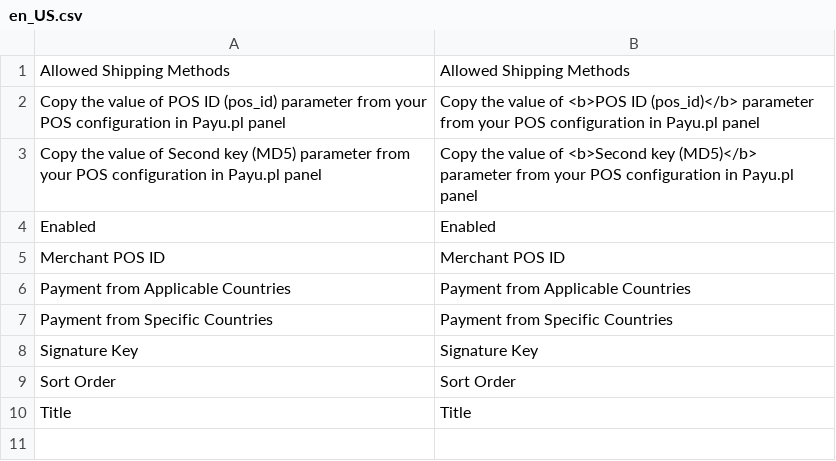
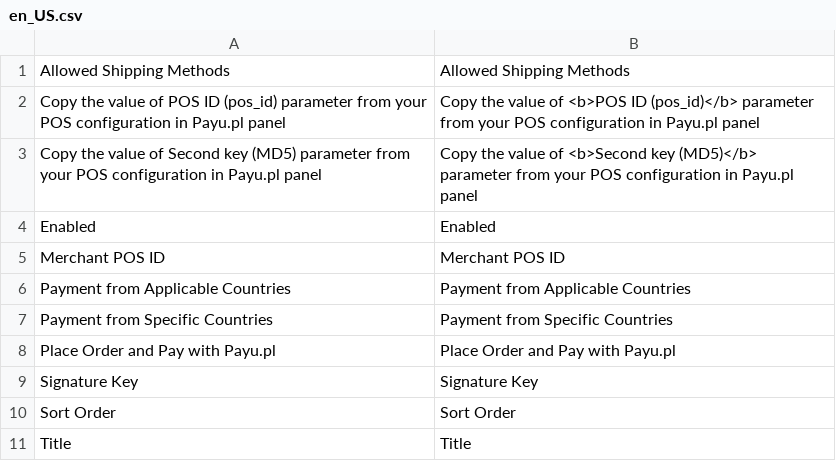
Before and after one commit to ORBA/magento2_payupl, a CSV file: i18n/en_US.csv, drawn as a sheet.

Commit message:
Re #186 redirect to custom page after placing order

```diff
--- a/i18n/en_US.csv
+++ b/i18n/en_US.csv
@@ -7,2 +7,3 @@
 "Payment from Specific Countries","Payment from Specific Countries"
+"Place Order and Pay with Payu.pl","Place Order and Pay with Payu.pl"
 "Signature Key","Signature Key"
```
Also changed, not shown: i18n/pl_PL.csv, 10 other files.
